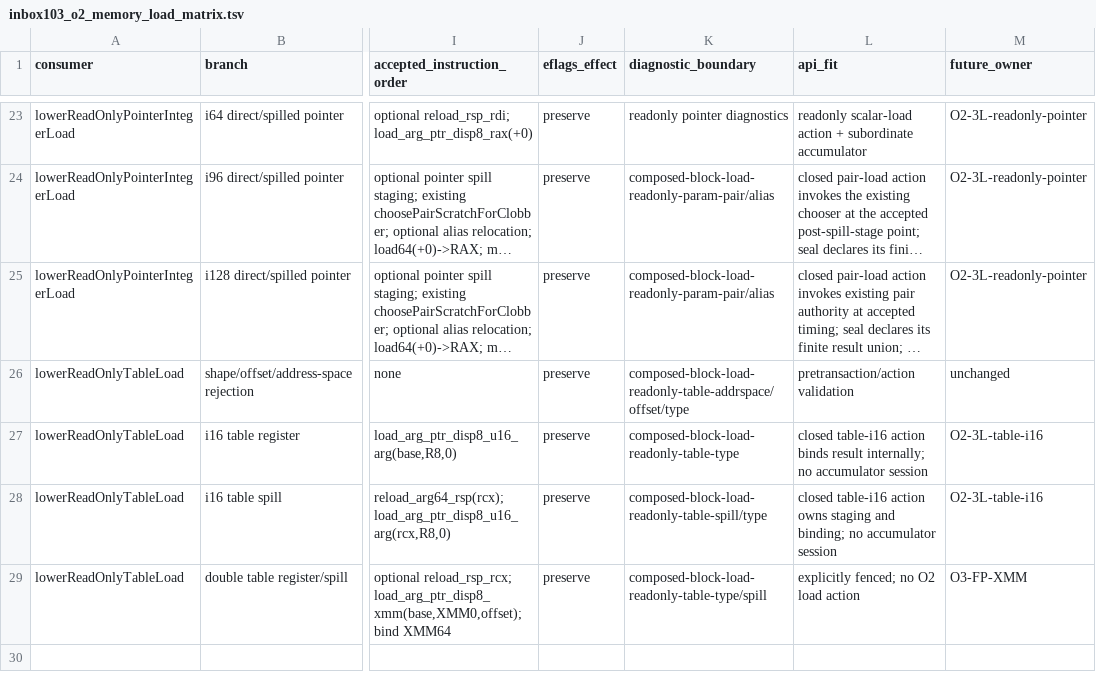
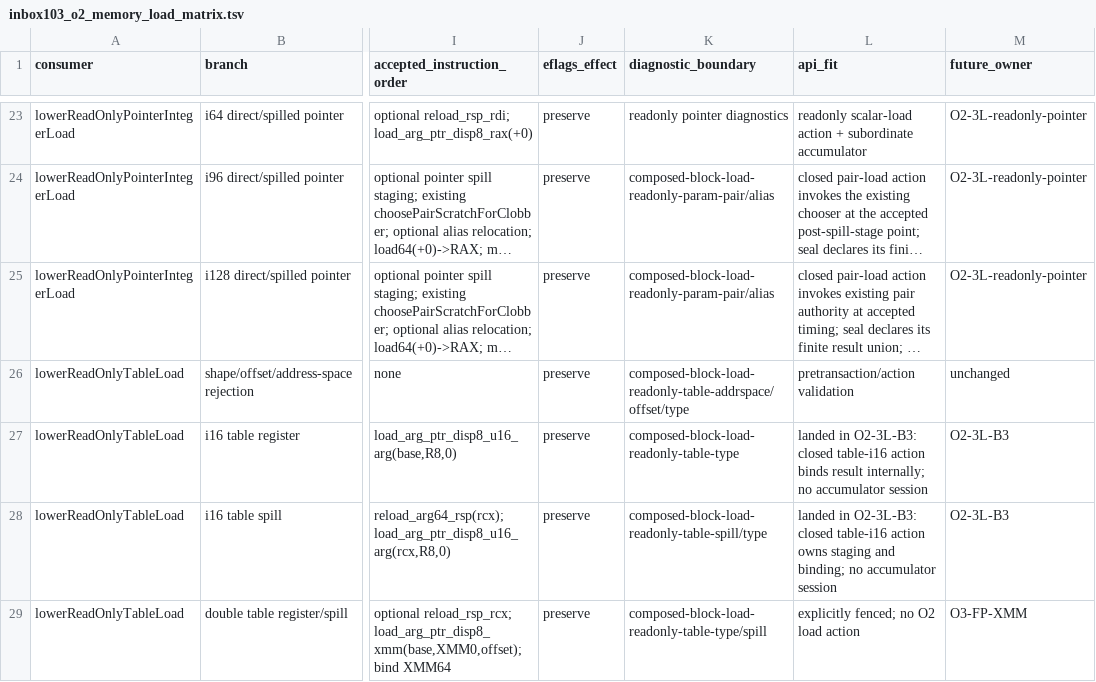
Before and after one commit to alogic0/z-llvm, a TSV file: docs/evidence/inbox103_o2_memory_load_matrix.tsv, drawn as a sheet; only a part is shown, gaps mark what is left out; long unchanged cells end in …; the diff names each change by its address in the sheet, - before the commit and + after, or states it on an @@ line.

```diff
--- a/docs/evidence/inbox103_o2_memory_load_matrix.tsv
+++ b/docs/evidence/inbox103_o2_memory_load_matrix.tsv
-L27 (api_fit): closed table-i16…
+L27 (api_fit): landed in O2-3L-B3: closed table-i16…
-M27:M28 (future_owner): O2-3L-table-i16
+M27:M28 (future_owner): O2-3L-B3
-L28 (api_fit): closed table-i16…
+L28 (api_fit): landed in O2-3L-B3: closed table-i16…
```
Also changed, not shown: docs/evidence/inbox103_o2_memory_load_proposed_ratchet.tsv, docs/evidence/inbox105_o2_load_diagnostic_precedence.tsv, 6 other files.
